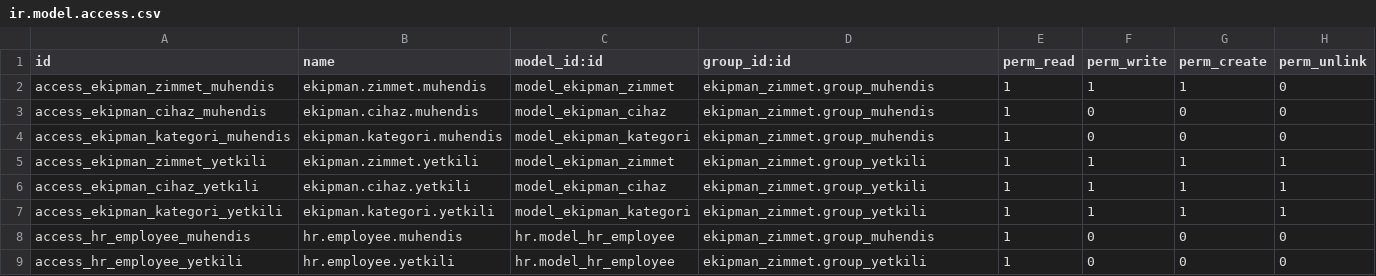
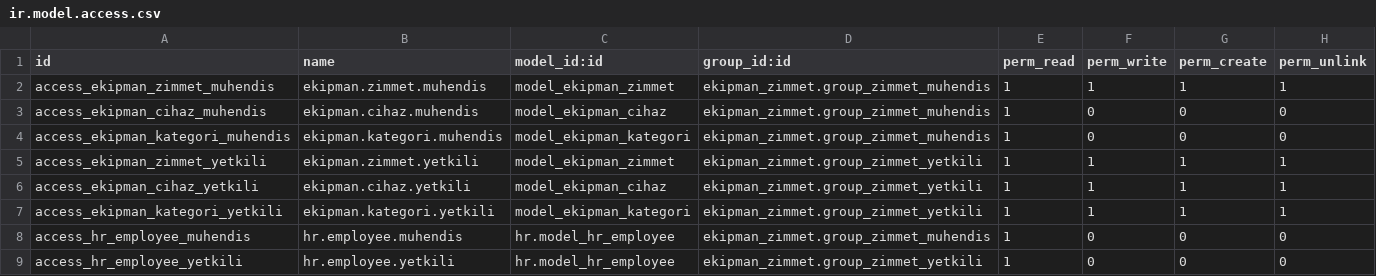
Before and after one commit to onurbcoban/ekipman-zimmet-case-study, a CSV file: ekipman_zimmet/security/ir.model.access.csv, drawn as a sheet.

Commit message:
refactor: UI, menus, groups and security rules updated (Phase 3)

```diff
--- a/ekipman_zimmet/security/ir.model.access.csv
+++ b/ekipman_zimmet/security/ir.model.access.csv
@@ -1,9 +1,9 @@
 id,name,model_id:id,group_id:id,perm_read,perm_write,perm_create,perm_unlink
-access_ekipman_zimmet_muhendis,ekipman.zimmet.muhendis,model_ekipman_zimmet,ekipman_zimmet.group_muhendis,1,1,1,0
-access_ekipman_cihaz_muhendis,ekipman.cihaz.muhendis,model_ekipman_cihaz,ekipman_zimmet.group_muhendis,1,0,0,0
-access_ekipman_kategori_muhendis,ekipman.kategori.muhendis,model_ekipman_kategori,ekipman_zimmet.group_muhendis,1,0,0,0
-access_ekipman_zimmet_yetkili,ekipman.zimmet.yetkili,model_ekipman_zimmet,ekipman_zimmet.group_yetkili,1,1,1,1
-access_ekipman_cihaz_yetkili,ekipman.cihaz.yetkili,model_ekipman_cihaz,ekipman_zimmet.group_yetkili,1,1,1,1
-access_ekipman_kategori_yetkili,ekipman.kategori.yetkili,model_ekipman_kategori,ekipman_zimmet.group_yetkili,1,1,1,1
-access_hr_employee_muhendis,hr.employee.muhendis,hr.model_hr_employee,ekipman_zimmet.group_muhendis,1,0,0,0
-access_hr_employee_yetkili,hr.employee.yetkili,hr.model_hr_employee,ekipman_zimmet.group_yetkili,1,0,0,0
+access_ekipman_zimmet_muhendis,ekipman.zimmet.muhendis,model_ekipman_zimmet,ekipman_zimmet.group_zimmet_muhendis,1,1,1,1
+access_ekipman_cihaz_muhendis,ekipman.cihaz.muhendis,model_ekipman_cihaz,ekipman_zimmet.group_zimmet_muhendis,1,0,0,0
+access_ekipman_kategori_muhendis,ekipman.kategori.muhendis,model_ekipman_kategori,ekipman_zimmet.group_zimmet_muhendis,1,0,0,0
+access_ekipman_zimmet_yetkili,ekipman.zimmet.yetkili,model_ekipman_zimmet,ekipman_zimmet.group_zimmet_yetkili,1,1,1,1
+access_ekipman_cihaz_yetkili,ekipman.cihaz.yetkili,model_ekipman_cihaz,ekipman_zimmet.group_zimmet_yetkili,1,1,1,1
+access_ekipman_kategori_yetkili,ekipman.kategori.yetkili,model_ekipman_kategori,ekipman_zimmet.group_zimmet_yetkili,1,1,1,1
+access_hr_employee_muhendis,hr.employee.muhendis,hr.model_hr_employee,ekipman_zimmet.group_zimmet_muhendis,1,0,0,0
+access_hr_employee_yetkili,hr.employee.yetkili,hr.model_hr_employee,ekipman_zimmet.group_zimmet_yetkili,1,0,0,0
```
Also changed, not shown: 13 other files.
